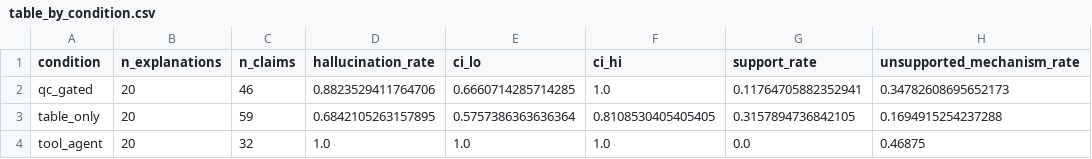
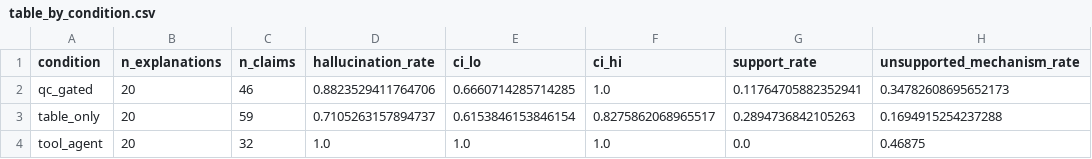
Before and after one commit to nishatayub/md-faith, a CSV file: results/pilot/table_by_condition.csv, drawn as a sheet; only a part is shown; the diff names each change by its address in the sheet, - before the commit and + after, or states it on an @@ line.

```diff
--- a/results/pilot/table_by_condition.csv
+++ b/results/pilot/table_by_condition.csv
-D3 (hallucination_rate): 0.6842105263157895
+D3 (hallucination_rate): 0.7105263157894737
-E3 (ci_lo): 0.5757386363636364
+E3 (ci_lo): 0.6153846153846154
-F3 (ci_hi): 0.8108530405405405
+F3 (ci_hi): 0.8275862068965517
-G3 (support_rate): 0.3157894736842105
+G3 (support_rate): 0.2894736842105263
```
Also changed, not shown: results/pilot/claims.csv, results/pilot/table_by_condition_artifact.csv, 12 other files.
